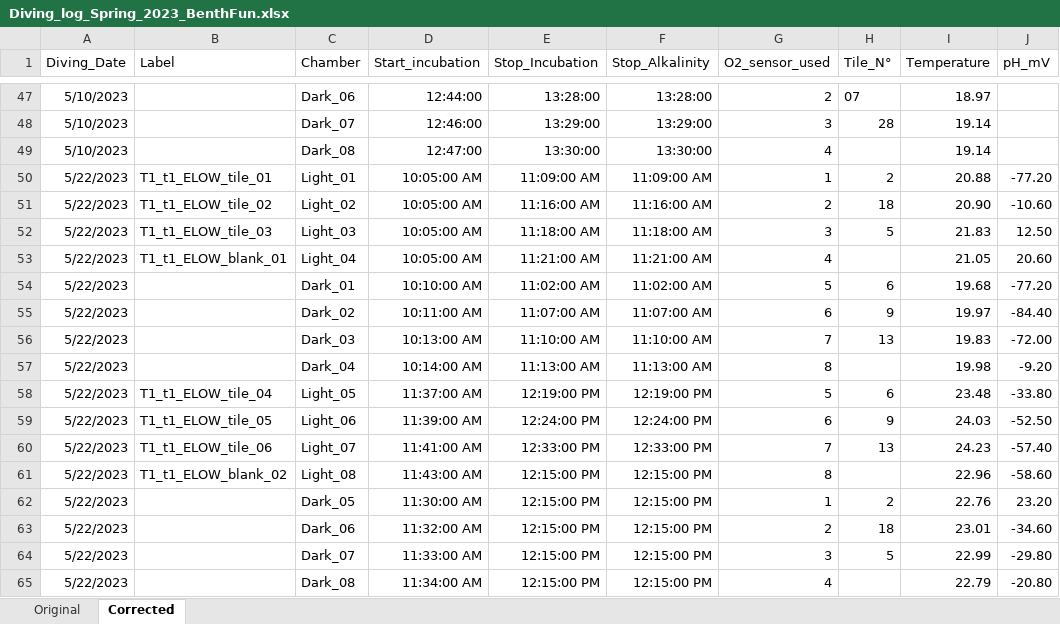
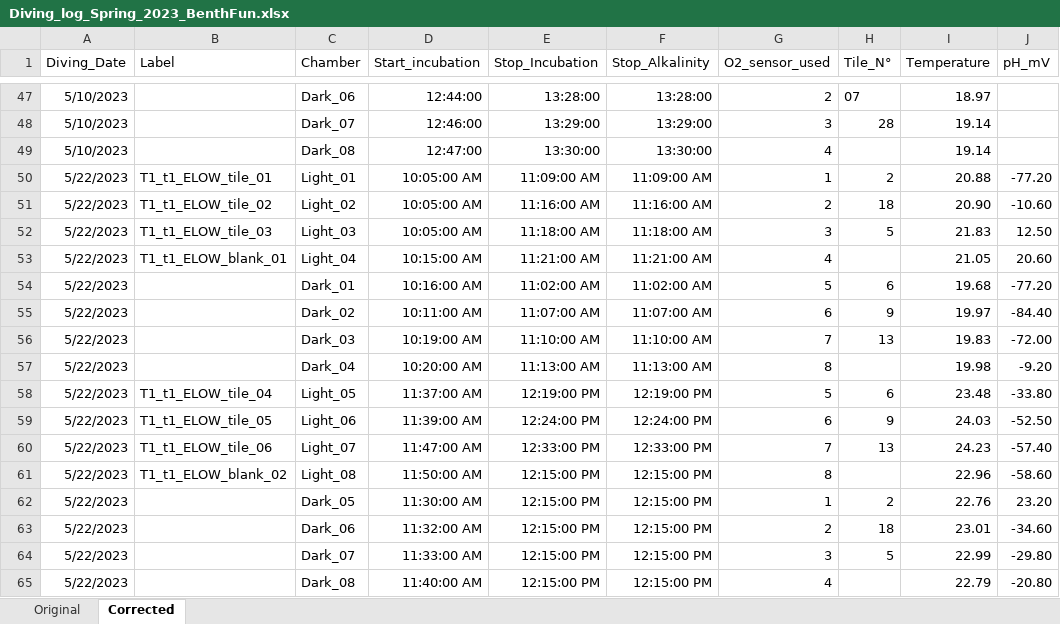
Before and after one commit to JayCrlt/BenthFun, an Excel workbook: Data/Spring_2023/Diving_log_Spring_2023_BenthFun.xlsx, sheet Corrected, drawn as a sheet; only a part is shown, gaps mark what is left out; values as stored, in another font and other column widths than the file's, no borders; the diff names each change by its address in the sheet, - before the commit and + after, or states it on an @@ line.

Commit message:
corrected times

```diff
--- a/Data/Spring_2023/Diving_log_Spring_2023_BenthFun.xlsx (sheet Corrected)
+++ b/Data/Spring_2023/Diving_log_Spring_2023_BenthFun.xlsx (sheet Corrected)
-D53 (Start_incubation): 10:05:00 AM
+D53 (Start_incubation): 10:15:00 AM
-D54 (Start_incubation): 10:10:00 AM
+D54 (Start_incubation): 10:16:00 AM
-D56 (Start_incubation): 10:13:00 AM
+D56 (Start_incubation): 10:19:00 AM
-D57 (Start_incubation): 10:14:00 AM
+D57 (Start_incubation): 10:20:00 AM
-D60 (Start_incubation): 11:41:00 AM
+D60 (Start_incubation): 11:47:00 AM
-D61 (Start_incubation): 11:43:00 AM
+D61 (Start_incubation): 11:50:00 AM
-D65 (Start_incubation): 11:34:00 AM
+D65 (Start_incubation): 11:40:00 AM
```
Also changed, not shown: sheet Original, Outputs/Tables/T1 – ELOW.xlsx, 2 other files.
